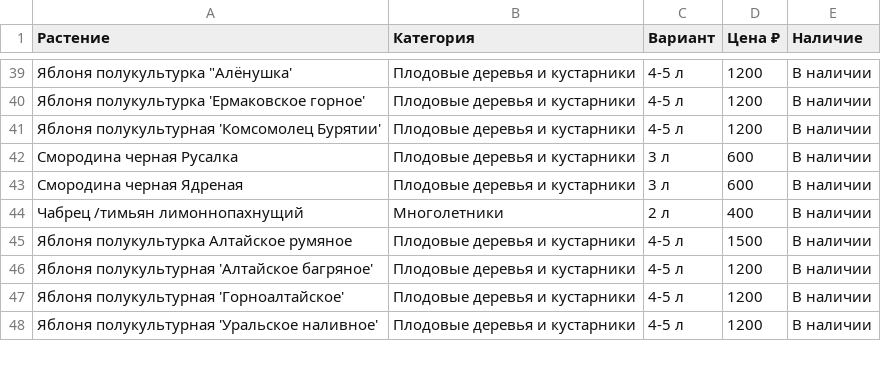
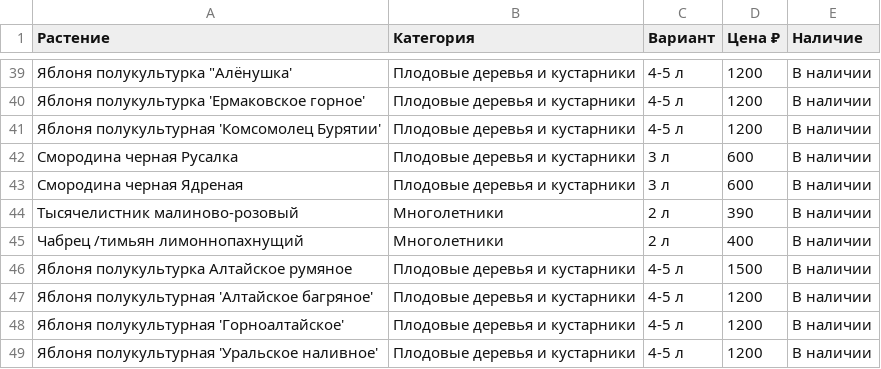
Before and after one commit to i-romanoff/chudni-sad, a CSV file: data/price.csv, drawn as a sheet; only a part is shown, gaps mark what is left out; the diff names each change by its address in the sheet, - before the commit and + after, or states it on an @@ line.

```diff
--- a/data/price.csv
+++ b/data/price.csv
+row 44: Тысячелистник малиново-розовый | Многолетники | 2 л | 390 | В наличии
```
Also changed, not shown: 6 other files.
